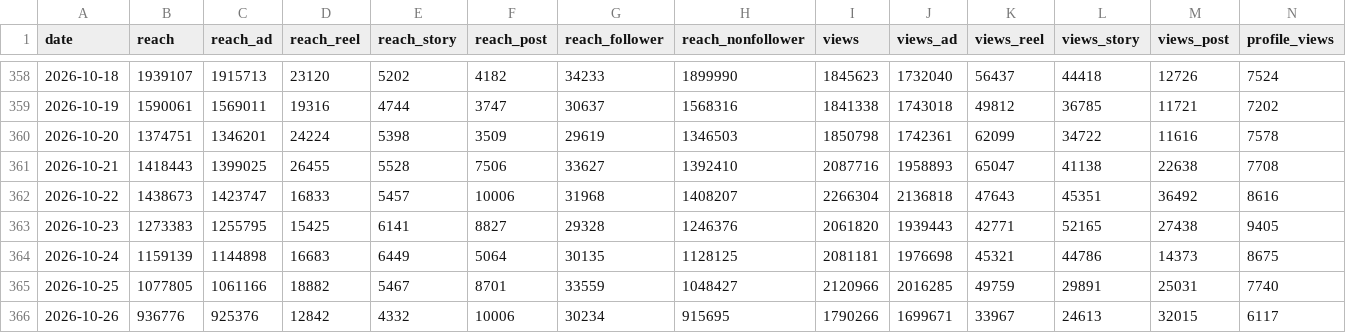
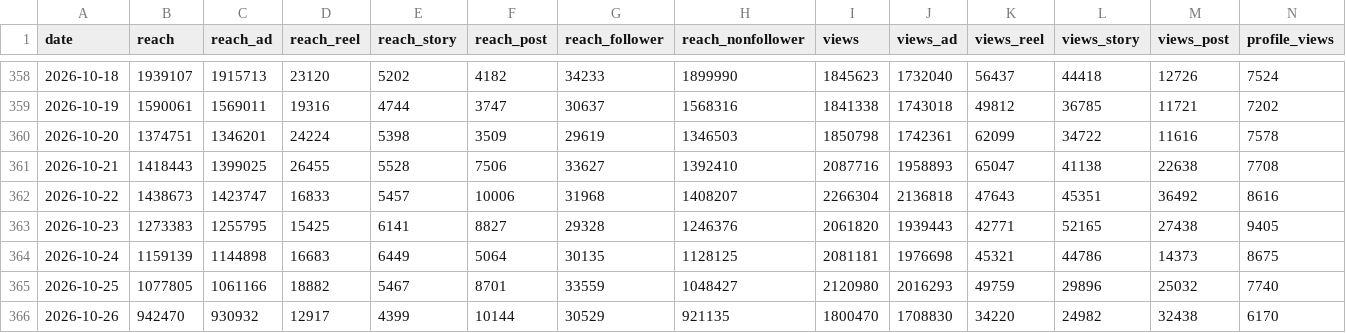
Before and after one commit to timkacloud-blip/bellissimo-instagram, a CSV file: data/account_daily.csv, drawn as a sheet; only a part is shown, gaps mark what is left out; the diff covers the shown part only; the diff names each change by its address in the sheet, - before the commit and + after, or states it on an @@ line.

```diff
--- a/data/account_daily.csv
+++ b/data/account_daily.csv
-I365 (views): 2120966
+I365 (views): 2120980
-J365 (views_ad): 2016285
+J365 (views_ad): 2016293
-L365 (views_story): 29891
+L365 (views_story): 29896
-M365 (views_post): 25031
+M365 (views_post): 25032
-B366 (reach): 936776
+B366 (reach): 942470
-C366 (reach_ad): 925376
+C366 (reach_ad): 930932
-D366 (reach_reel): 12842
+D366 (reach_reel): 12917
-E366 (reach_story): 4332
+E366 (reach_story): 4399
-F366 (reach_post): 10006
+F366 (reach_post): 10144
-G366 (reach_follower): 30234
+G366 (reach_follower): 30529
-H366 (reach_nonfollower): 915695
+H366 (reach_nonfollower): 921135
-I366 (views): 1790266
+I366 (views): 1800470
-J366 (views_ad): 1699671
+J366 (views_ad): 1708830
-K366 (views_reel): 33967
+K366 (views_reel): 34220
-L366 (views_story): 24613
+L366 (views_story): 24982
-M366 (views_post): 32015
+M366 (views_post): 32438
-N366 (profile_views): 6117
+N366 (profile_views): 6170
```
Also changed, not shown: 8 edited cells elsewhere in this file, data/comp_daily.csv, data/comp_media.csv, 7 other files.
